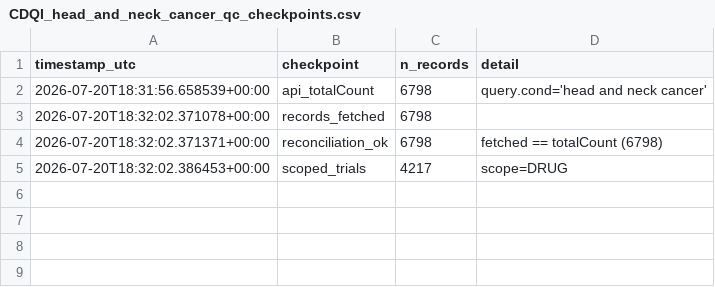
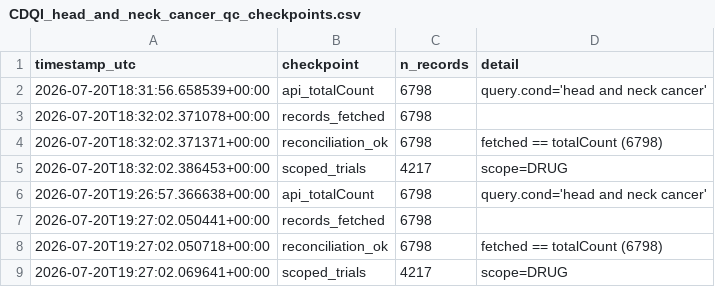
Before and after one commit to tannerproficeresearch-ai/safe-lab-cdqi, a CSV file: CDQI_head_and_neck_cancer/CDQI_head_and_neck_cancer_qc_checkpoints.csv, drawn as a sheet; the diff names each change by its address in the sheet, - before the commit and + after, or states it on an @@ line.

Commit message:
Freeze: head and neck cancer authoritative pull

```diff
--- a/CDQI_head_and_neck_cancer/CDQI_head_and_neck_cancer_qc_checkpoints.csv
+++ b/CDQI_head_and_neck_cancer/CDQI_head_and_neck_cancer_qc_checkpoints.csv
+row 6: 2026-07-20T19:26:57.366638+00:00 | api_totalCount | 6798 | query.cond='head and neck cancer'
+row 7: 2026-07-20T19:27:02.050441+00:00 | records_fetched | 6798
+row 8: 2026-07-20T19:27:02.050718+00:00 | reconciliation_ok | 6798 | fetched == totalCount (6798)
+row 9: 2026-07-20T19:27:02.069641+00:00 | scoped_trials | 4217 | scope=DRUG
```
Also changed, not shown: CDQI_head_and_neck_cancer/CDQI_head_and_neck_cancer_dataset.csv, 5 other files.
